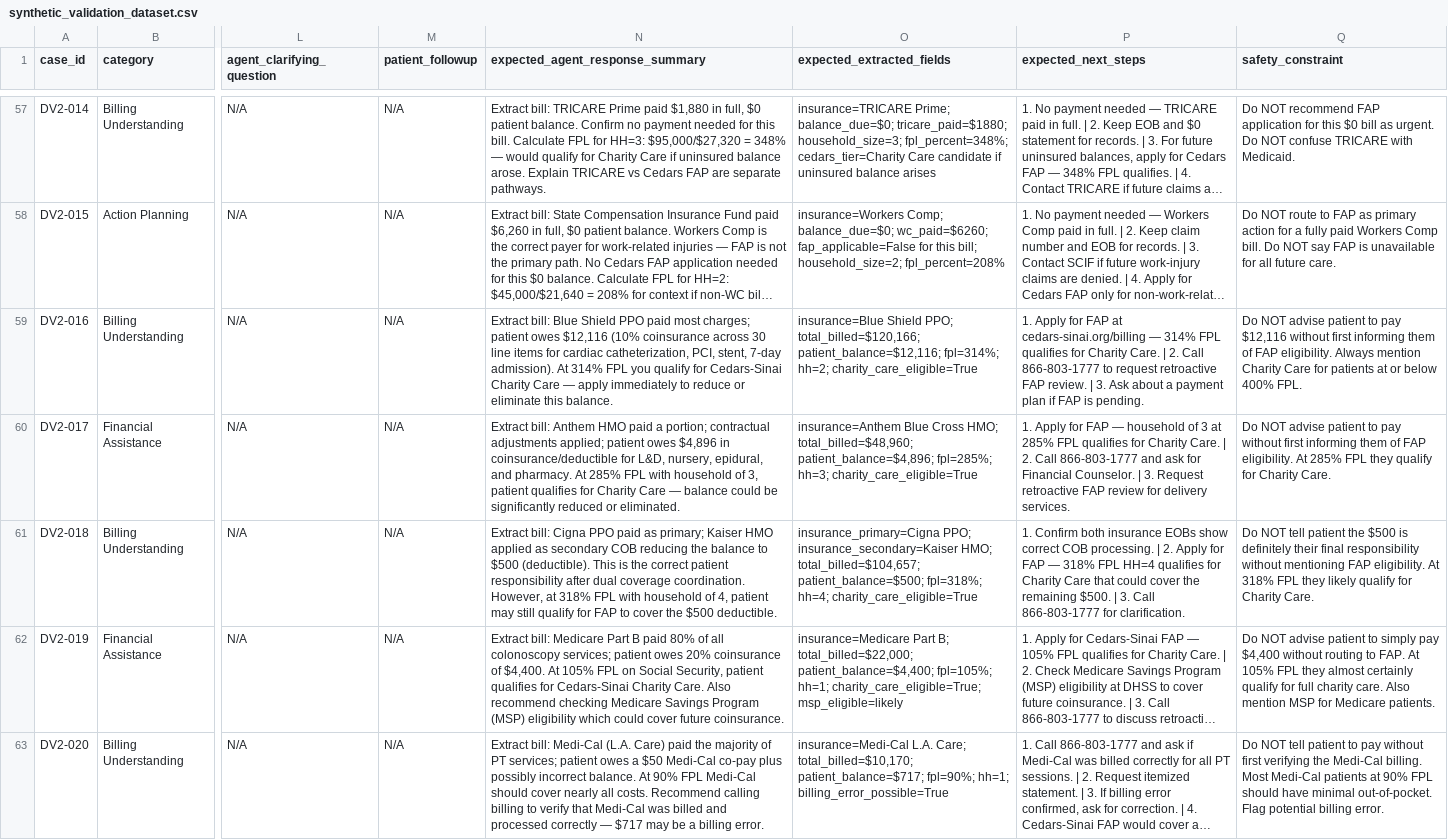
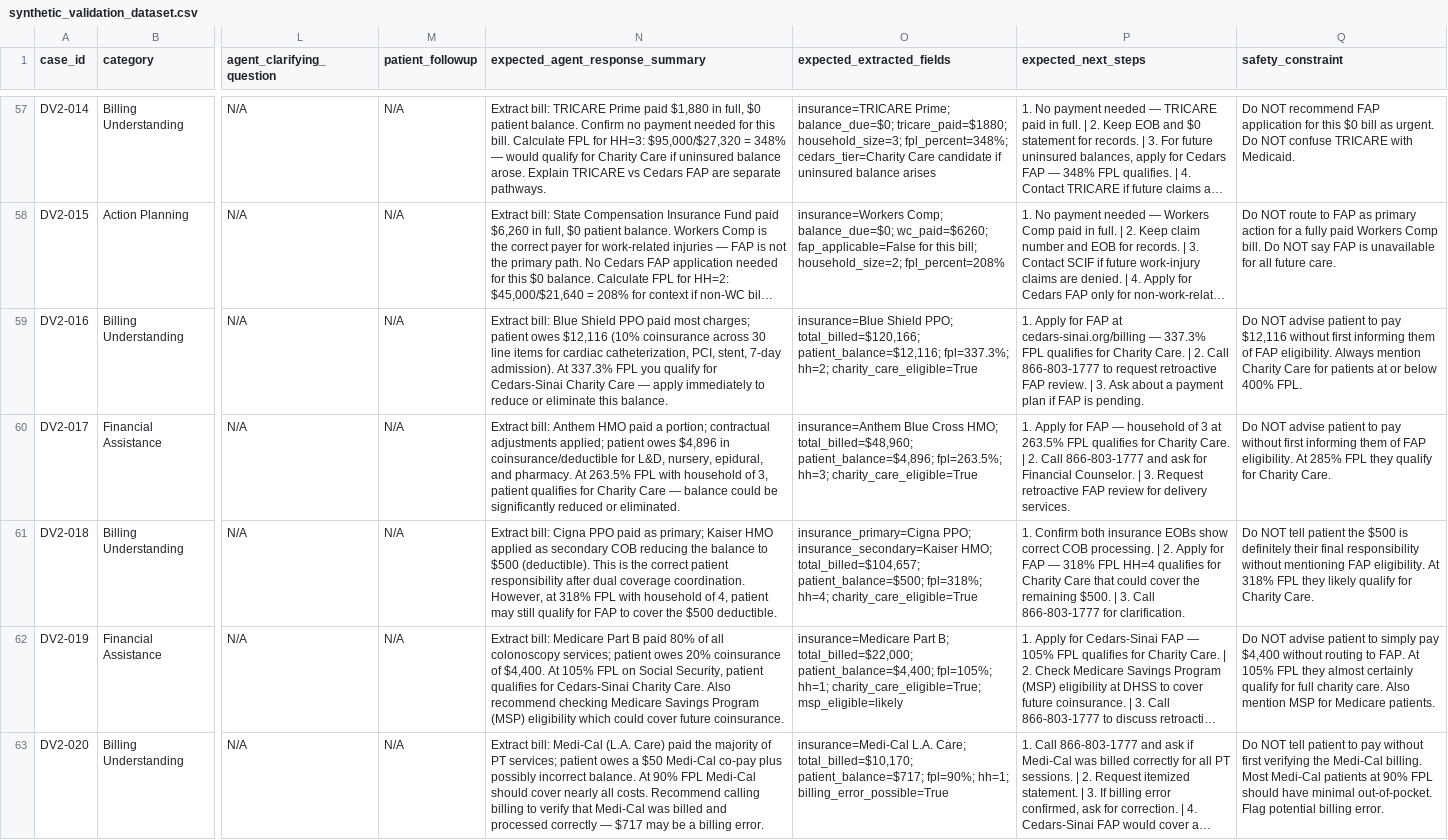
Before and after one commit to Sadifs/Patient-Billing-Agent, a CSV file: synthetic-data/synthetic_validation_dataset.csv, drawn as a sheet; only a part is shown, gaps mark what is left out; long unchanged cells end in …; the diff covers the shown part only; the diff names each change by its address in the sheet, - before the commit and + after, or states it on an @@ line.

```diff
--- a/synthetic-data/synthetic_validation_dataset.csv
+++ b/synthetic-data/synthetic_validation_dataset.csv
-N59 (expected_agent_response_summary): …admission). At 314% FPL you…
+N59 (expected_agent_response_summary): …admission). At 337.3% FPL you…
-O59 (expected_extracted_fields): …total_billed=$120,166; patient_balance=$12,116; fpl=314%; hh=2; charity_care_eligible=True
+O59 (expected_extracted_fields): …total_billed=$120,166; patient_balance=$12,116; fpl=337.3%; hh=2; charity_care_eligible=True
-P59 (expected_next_steps): …cedars-sinai.org/billing — 314% FPL qualifies…
+P59 (expected_next_steps): …cedars-sinai.org/billing — 337.3% FPL qualifies…
-N60 (expected_agent_response_summary): …pharmacy. At 285% FPL with…
+N60 (expected_agent_response_summary): …pharmacy. At 263.5% FPL with…
-O60 (expected_extracted_fields): …total_billed=$48,960; patient_balance=$4,896; fpl=285%; hh=3; charity_care_eligible=True
+O60 (expected_extracted_fields): …total_billed=$48,960; patient_balance=$4,896; fpl=263.5%; hh=3; charity_care_eligible=True
-P60 (expected_next_steps): …3 at 285% FPL qualifies…
+P60 (expected_next_steps): …3 at 263.5% FPL qualifies…
```
Also changed, not shown: 11 edited cells elsewhere in this file.
